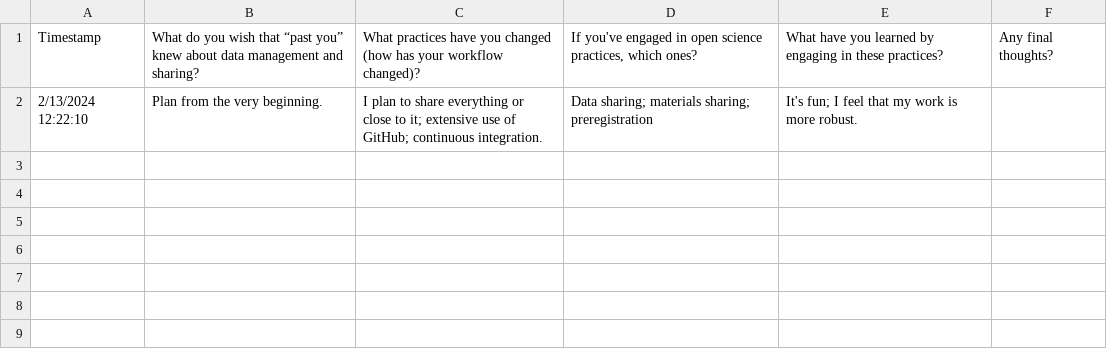
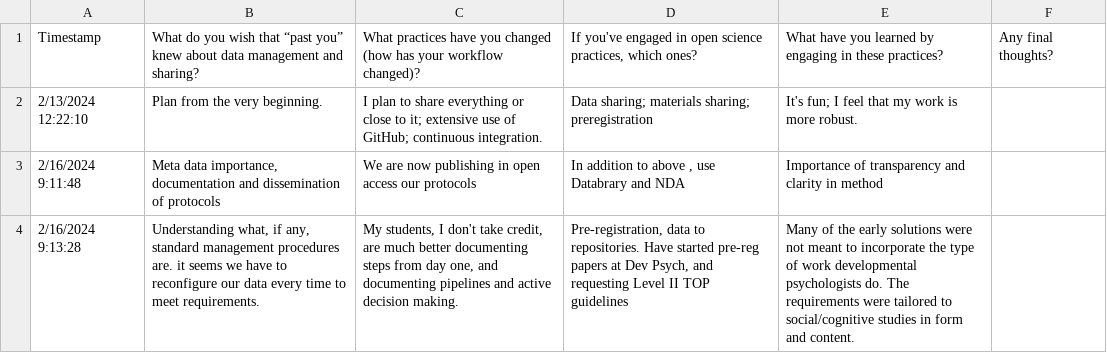
Before and after one commit to penn-state-open-science/csc-odds-2024-02-16, a CSV file: csv/experiences.csv, drawn as a sheet.

```diff
--- a/csv/experiences.csv
+++ b/csv/experiences.csv
@@ -2 +2,4 @@ Timestamp,What do you wish that “past you” knew about data management and sh
 2/13/2024 12:22:10,Plan from the very beginning.,I plan to share everything or close to it; extensive use of GitHub; continuous integration.,Data sharing; materials sharing; preregistration,It's fun; I feel that my work is more robust.,
+2/16/2024 9:11:48,"Meta data importance, documentation and dissemination of protocols",We are now publishing in open access our protocols,"In addition to above , use Databrary and NDA",Importance of transparency and clarity in method,
+2/16/2024 9:13:28,"Understanding what, if any, standard management procedures are.  it seems we have to reconfigure our data every time to meet requirements.
+","My students, I don't take credit, are much better documenting steps from day one, and documenting pipelines and active decision making.","Pre-registration, data to repositories.  Have started pre-reg papers at Dev Psych, and requesting Level II TOP guidelines",Many of the early solutions were not meant to incorporate the type of work developmental psychologists do.  The requirements were tailored to social/cognitive studies in form and content.,
```
Also changed, not shown: 2 other files.
